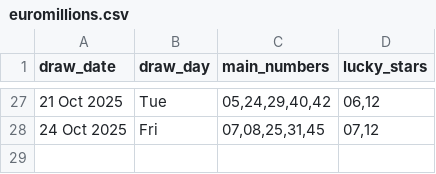
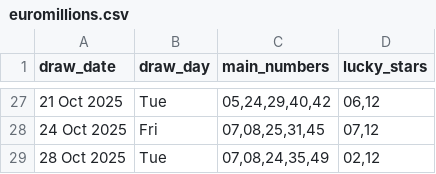
Before and after one commit to Kwill3/lottery_historical_data, a CSV file: data/derived-csv/euromillions.csv, drawn as a sheet; only a part is shown, gaps mark what is left out.

```diff
--- a/data/derived-csv/euromillions.csv
+++ b/data/derived-csv/euromillions.csv
@@ -28 +28,2 @@ draw_date,draw_day,main_numbers,lucky_stars
 24 Oct 2025,Fri,"07,08,25,31,45","07,12"
+28 Oct 2025,Tue,"07,08,24,35,49","02,12"
```
Also changed, not shown: data/derived-csv/thunderball.csv.
